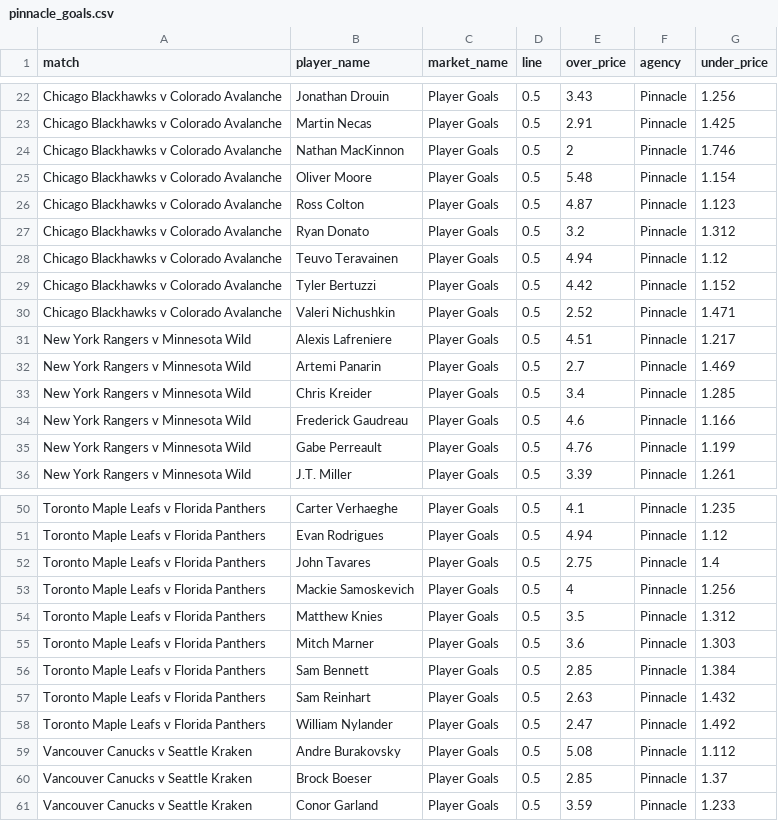
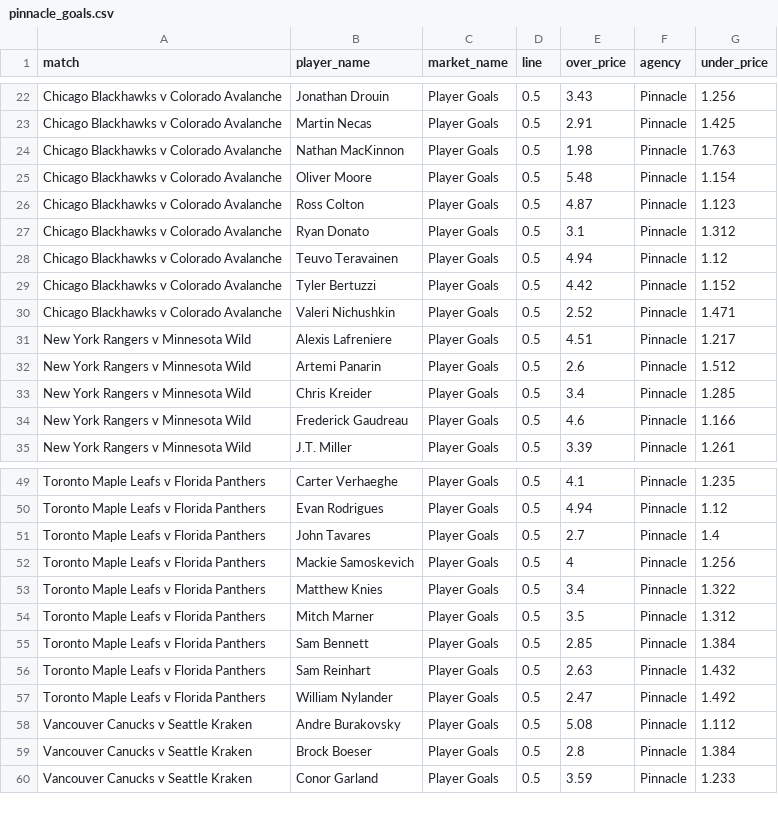
Before and after one commit to jamesbrown1417/NHL, a CSV file: Data/scraped_odds/pinnacle_goals.csv, drawn as a sheet; only a part is shown, gaps mark what is left out; the diff covers the shown part only.

```diff
--- a/Data/scraped_odds/pinnacle_goals.csv
+++ b/Data/scraped_odds/pinnacle_goals.csv
@@ -23,6 +23,6 @@ Chicago Blackhawks v Colorado Avalanche,Jonathan Drouin,Player Goals,0.5,3.43,Pi
 Chicago Blackhawks v Colorado Avalanche,Martin Necas,Player Goals,0.5,2.91,Pinnacle,1.425
-Chicago Blackhawks v Colorado Avalanche,Nathan MacKinnon,Player Goals,0.5,2,Pinnacle,1.746
+Chicago Blackhawks v Colorado Avalanche,Nathan MacKinnon,Player Goals,0.5,1.98,Pinnacle,1.763
 Chicago Blackhawks v Colorado Avalanche,Oliver Moore,Player Goals,0.5,5.48,Pinnacle,1.154
 Chicago Blackhawks v Colorado Avalanche,Ross Colton,Player Goals,0.5,4.87,Pinnacle,1.123
-Chicago Blackhawks v Colorado Avalanche,Ryan Donato,Player Goals,0.5,3.2,Pinnacle,1.312
+Chicago Blackhawks v Colorado Avalanche,Ryan Donato,Player Goals,0.5,3.1,Pinnacle,1.312
 Chicago Blackhawks v Colorado Avalanche,Teuvo Teravainen,Player Goals,0.5,4.94,Pinnacle,1.12
@@ -31,6 +31,5 @@ Chicago Blackhawks v Colorado Avalanche,Valeri Nichushkin,Player Goals,0.5,2.52,
 New York Rangers v Minnesota Wild,Alexis Lafreniere,Player Goals,0.5,4.51,Pinnacle,1.217
-New York Rangers v Minnesota Wild,Artemi Panarin,Player Goals,0.5,2.7,Pinnacle,1.469
+New York Rangers v Minnesota Wild,Artemi Panarin,Player Goals,0.5,2.6,Pinnacle,1.512
 New York Rangers v Minnesota Wild,Chris Kreider,Player Goals,0.5,3.4,Pinnacle,1.285
 New York Rangers v Minnesota Wild,Frederick Gaudreau,Player Goals,0.5,4.6,Pinnacle,1.166
-New York Rangers v Minnesota Wild,Gabe Perreault,Player Goals,0.5,4.76,Pinnacle,1.199
 New York Rangers v Minnesota Wild,J.T. Miller,Player Goals,0.5,3.39,Pinnacle,1.261
@@ -51,6 +50,6 @@ Toronto Maple Leafs v Florida Panthers,Carter Verhaeghe,Player Goals,0.5,4.1,Pin
 Toronto Maple Leafs v Florida Panthers,Evan Rodrigues,Player Goals,0.5,4.94,Pinnacle,1.12
-Toronto Maple Leafs v Florida Panthers,John Tavares,Player Goals,0.5,2.75,Pinnacle,1.4
+Toronto Maple Leafs v Florida Panthers,John Tavares,Player Goals,0.5,2.7,Pinnacle,1.4
 Toronto Maple Leafs v Florida Panthers,Mackie Samoskevich,Player Goals,0.5,4,Pinnacle,1.256
-Toronto Maple Leafs v Florida Panthers,Matthew Knies,Player Goals,0.5,3.5,Pinnacle,1.312
-Toronto Maple Leafs v Florida Panthers,Mitch Marner,Player Goals,0.5,3.6,Pinnacle,1.303
+Toronto Maple Leafs v Florida Panthers,Matthew Knies,Player Goals,0.5,3.4,Pinnacle,1.322
+Toronto Maple Leafs v Florida Panthers,Mitch Marner,Player Goals,0.5,3.5,Pinnacle,1.312
 Toronto Maple Leafs v Florida Panthers,Sam Bennett,Player Goals,0.5,2.85,Pinnacle,1.384
@@ -59,3 +58,3 @@ Toronto Maple Leafs v Florida Panthers,William Nylander,Player Goals,0.5,2.47,Pi
 Vancouver Canucks v Seattle Kraken,Andre Burakovsky,Player Goals,0.5,5.08,Pinnacle,1.112
-Vancouver Canucks v Seattle Kraken,Brock Boeser,Player Goals,0.5,2.85,Pinnacle,1.37
+Vancouver Canucks v Seattle Kraken,Brock Boeser,Player Goals,0.5,2.8,Pinnacle,1.384
 Vancouver Canucks v Seattle Kraken,Conor Garland,Player Goals,0.5,3.59,Pinnacle,1.233
```
Also changed, not shown: 8 edited cells elsewhere in this file, Data/processed_odds/assists_final.csv, Data/processed_odds/points_final.csv, 23 other files.
